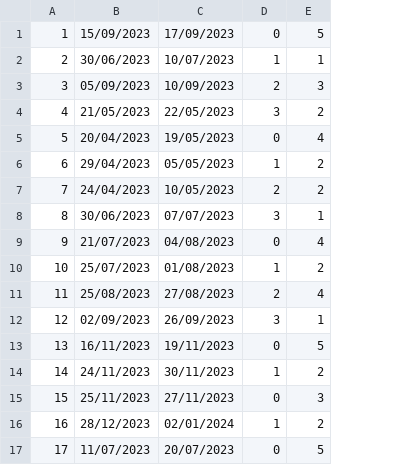
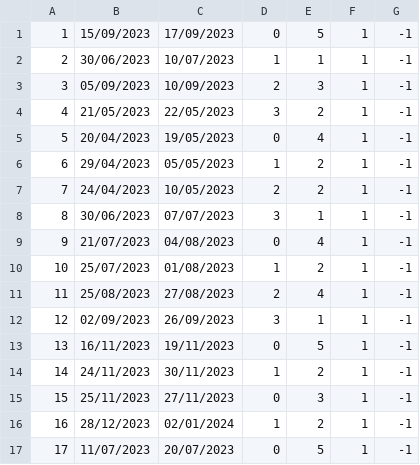
Before and after one commit to banja001/Alt-F4, a CSV file: booking/booking/Resources/Data/reservedDates.csv, drawn as a sheet; the diff names each change by its address in the sheet, - before the commit and + after, or states it on an @@ line.

```diff
--- a/booking/booking/Resources/Data/reservedDates.csv
+++ b/booking/booking/Resources/Data/reservedDates.csv
+column F, rows 1-17: all 1
+column G, rows 1-17: all -1
```
Also changed, not shown: booking/booking/Resources/Data/accommodationImage.csv, 32 other files.
